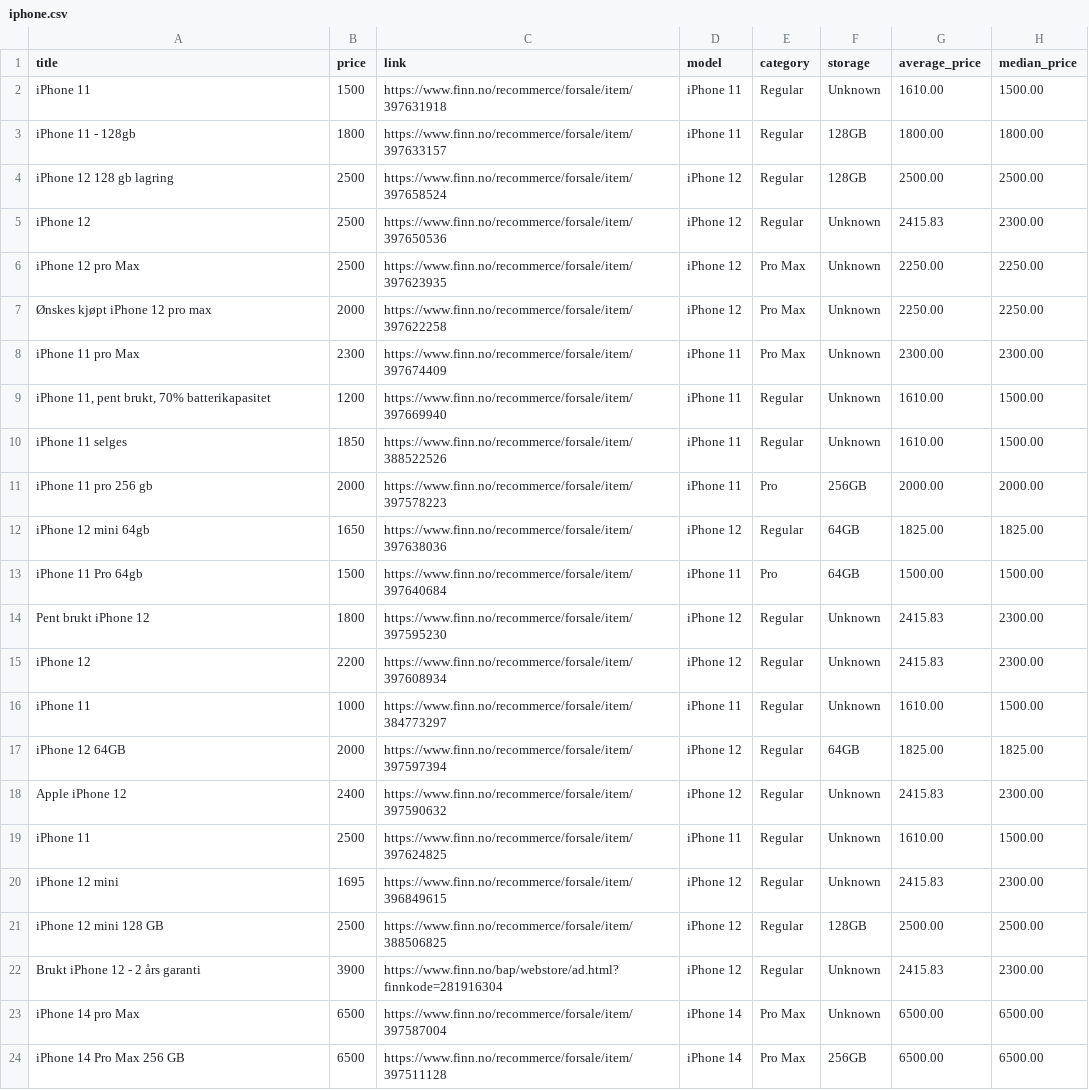
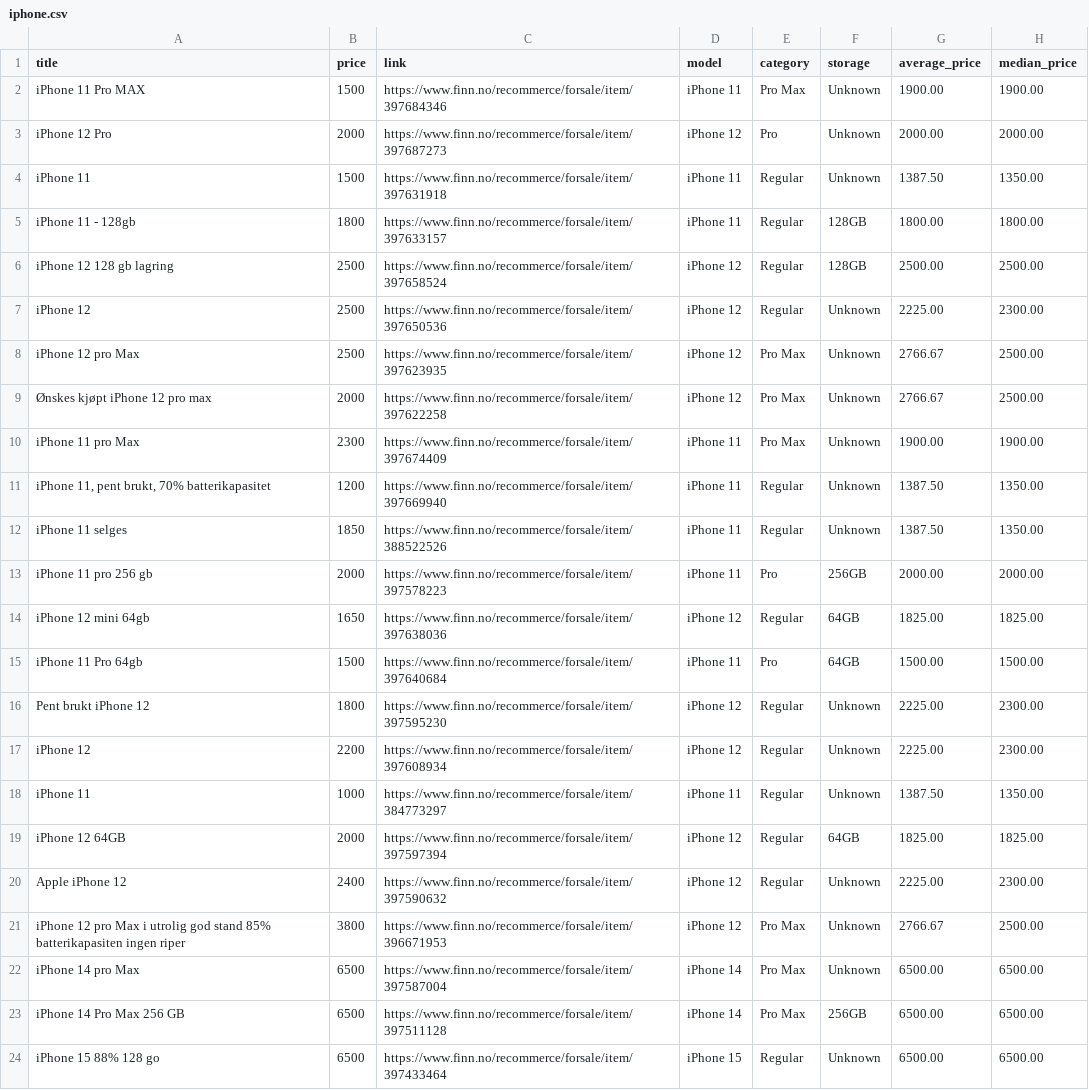
Before and after one commit to JibbelJabbel/Scrap, a CSV file: iphone.csv, drawn as a sheet; only a part is shown; the shorter side is filled out with more unchanged rows; the diff covers the shown part only.

```diff
--- a/iphone.csv
+++ b/iphone.csv
@@ -1,11 +1,13 @@
 title,price,link,model,category,storage,average_price,median_price
-iPhone 11,1500,https://www.finn.no/recommerce/forsale/item/397631918,iPhone 11,Regular,Unknown,1610.00,1500.00
+iPhone 11 Pro MAX,1500,https://www.finn.no/recommerce/forsale/item/397684346,iPhone 11,Pro Max,Unknown,1900.00,1900.00
+iPhone 12 Pro,2000,https://www.finn.no/recommerce/forsale/item/397687273,iPhone 12,Pro,Unknown,2000.00,2000.00
+iPhone 11,1500,https://www.finn.no/recommerce/forsale/item/397631918,iPhone 11,Regular,Unknown,1387.50,1350.00
 iPhone 11 - 128gb,1800,https://www.finn.no/recommerce/forsale/item/397633157,iPhone 11,Regular,128GB,1800.00,1800.00
 iPhone 12 128 gb lagring,2500,https://www.finn.no/recommerce/forsale/item/397658524,iPhone 12,Regular,128GB,2500.00,2500.00
-iPhone 12,2500,https://www.finn.no/recommerce/forsale/item/397650536,iPhone 12,Regular,Unknown,2415.83,2300.00
-iPhone 12 pro Max,2500,https://www.finn.no/recommerce/forsale/item/397623935,iPhone 12,Pro Max,Unknown,2250.00,2250.00
-Ønskes kjøpt iPhone 12 pro max,2000,https://www.finn.no/recommerce/forsale/item/397622258,iPhone 12,Pro Max,Unknown,2250.00,2250.00
-iPhone 11 pro Max,2300,https://www.finn.no/recommerce/forsale/item/397674409,iPhone 11,Pro Max,Unknown,2300.00,2300.00
-"iPhone 11, pent brukt, 70% batterikapasitet",1200,https://www.finn.no/recommerce/forsale/item/397669940,iPhone 11,Regular,Unknown,1610.00,1500.00
-iPhone 11 selges,1850,https://www.finn.no/recommerce/forsale/item/388522526,iPhone 11,Regular,Unknown,1610.00,1500.00
+iPhone 12,2500,https://www.finn.no/recommerce/forsale/item/397650536,iPhone 12,Regular,Unknown,2225.00,2300.00
+iPhone 12 pro Max,2500,https://www.finn.no/recommerce/forsale/item/397623935,iPhone 12,Pro Max,Unknown,2766.67,2500.00
+Ønskes kjøpt iPhone 12 pro max,2000,https://www.finn.no/recommerce/forsale/item/397622258,iPhone 12,Pro Max,Unknown,2766.67,2500.00
+iPhone 11 pro Max,2300,https://www.finn.no/recommerce/forsale/item/397674409,iPhone 11,Pro Max,Unknown,1900.00,1900.00
+"iPhone 11, pent brukt, 70% batterikapasitet",1200,https://www.finn.no/recommerce/forsale/item/397669940,iPhone 11,Regular,Unknown,1387.50,1350.00
+iPhone 11 selges,1850,https://www.finn.no/recommerce/forsale/item/388522526,iPhone 11,Regular,Unknown,1387.50,1350.00
 iPhone 11 pro 256 gb,2000,https://www.finn.no/recommerce/forsale/item/397578223,iPhone 11,Pro,256GB,2000.00,2000.00
@@ -13,11 +15,8 @@ iPhone 12 mini 64gb,1650,https://www.finn.no/recommerce/forsale/item/397638036,i
 iPhone 11 Pro 64gb,1500,https://www.finn.no/recommerce/forsale/item/397640684,iPhone 11,Pro,64GB,1500.00,1500.00
-Pent brukt iPhone 12,1800,https://www.finn.no/recommerce/forsale/item/397595230,iPhone 12,Regular,Unknown,2415.83,2300.00
-iPhone 12,2200,https://www.finn.no/recommerce/forsale/item/397608934,iPhone 12,Regular,Unknown,2415.83,2300.00
-iPhone 11,1000,https://www.finn.no/recommerce/forsale/item/384773297,iPhone 11,Regular,Unknown,1610.00,1500.00
+Pent brukt iPhone 12,1800,https://www.finn.no/recommerce/forsale/item/397595230,iPhone 12,Regular,Unknown,2225.00,2300.00
+iPhone 12,2200,https://www.finn.no/recommerce/forsale/item/397608934,iPhone 12,Regular,Unknown,2225.00,2300.00
+iPhone 11,1000,https://www.finn.no/recommerce/forsale/item/384773297,iPhone 11,Regular,Unknown,1387.50,1350.00
 iPhone 12 64GB,2000,https://www.finn.no/recommerce/forsale/item/397597394,iPhone 12,Regular,64GB,1825.00,1825.00
-Apple iPhone 12,2400,https://www.finn.no/recommerce/forsale/item/397590632,iPhone 12,Regular,Unknown,2415.83,2300.00
-iPhone 11,2500,https://www.finn.no/recommerce/forsale/item/397624825,iPhone 11,Regular,Unknown,1610.00,1500.00
-iPhone 12 mini,1695,https://www.finn.no/recommerce/forsale/item/396849615,iPhone 12,Regular,Unknown,2415.83,2300.00
-iPhone 12 mini 128 GB,2500,https://www.finn.no/recommerce/forsale/item/388506825,iPhone 12,Regular,128GB,2500.00,2500.00
-Brukt iPhone 12 - 2 års garanti,3900,https://www.finn.no/bap/webstore/ad.html?finnkode=281916304,iPhone 12,Regular,Unknown,2415.83,2300.00
+Apple iPhone 12,2400,https://www.finn.no/recommerce/forsale/item/397590632,iPhone 12,Regular,Unknown,2225.00,2300.00
+iPhone 12 pro Max i utrolig god stand 85% batterikapasiten ingen riper,3800,https://www.finn.no/recommerce/forsale/item/396671953,iPhone 12,Pro Max,Unknown,2766.67,2500.00
 iPhone 14 pro Max,6500,https://www.finn.no/recommerce/forsale/item/397587004,iPhone 14,Pro Max,Unknown,6500.00,6500.00
```
Also changed, not shown: 1 added row, 1 removed row and 10 edited cells elsewhere in this file.
